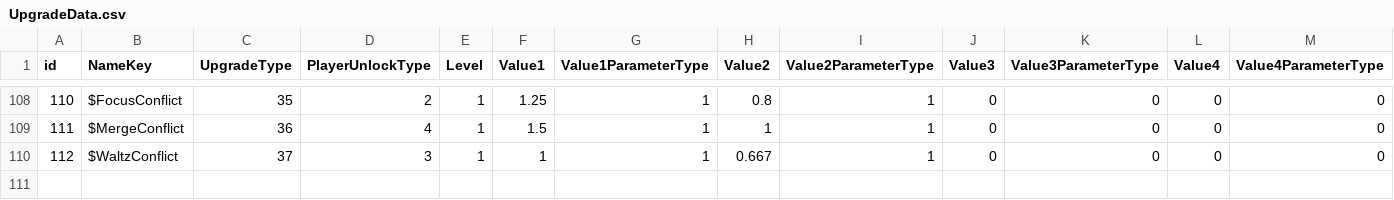
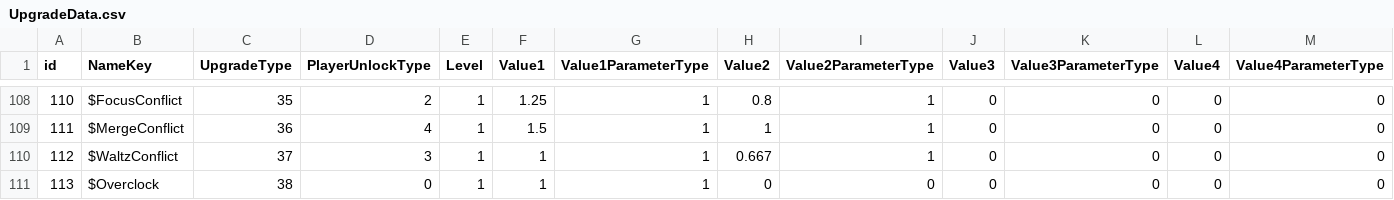
Before and after one commit to ShadowmUnderbar/Proj_Recon, a CSV file: Assets/App/MasterData/Origin/UpgradeData.csv, drawn as a sheet; only a part is shown, gaps mark what is left out; rows hold the shown columns only; the diff names each change by its address in the sheet, - before the commit and + after, or states it on an @@ line.

```diff
--- a/Assets/App/MasterData/Origin/UpgradeData.csv
+++ b/Assets/App/MasterData/Origin/UpgradeData.csv
+row 111: 113 | $Overclock | 38 | 0 | 1 | 1 | 1 | 0 | 0 | 0 | 0 | 0 | 0
```
Also changed, not shown: 4 other files.
